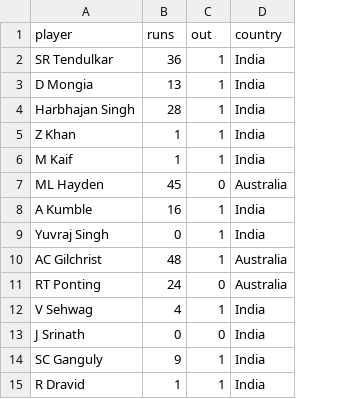
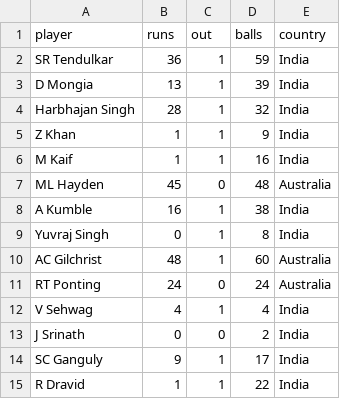
Before and after one commit to Monesh150/Cricket-Data-Analytics, a CSV file: Data/IND vs AUS/ODI/BatsmanScores.csv, drawn as a sheet; the diff names each change by its address in the sheet, - before the commit and + after, or states it on an @@ line.

```diff
--- a/Data/IND vs AUS/ODI/BatsmanScores.csv
+++ b/Data/IND vs AUS/ODI/BatsmanScores.csv
+column D (balls), rows 2-15: 59 | 39 | 32 | 9 | 16 | 48 | 38 | 8 | 60 | 24 | 4 | 2 | 17 | 22
```
Also changed, not shown: Data/IND vs AUS/ODI/BowlerStats.csv, 1 other file.
